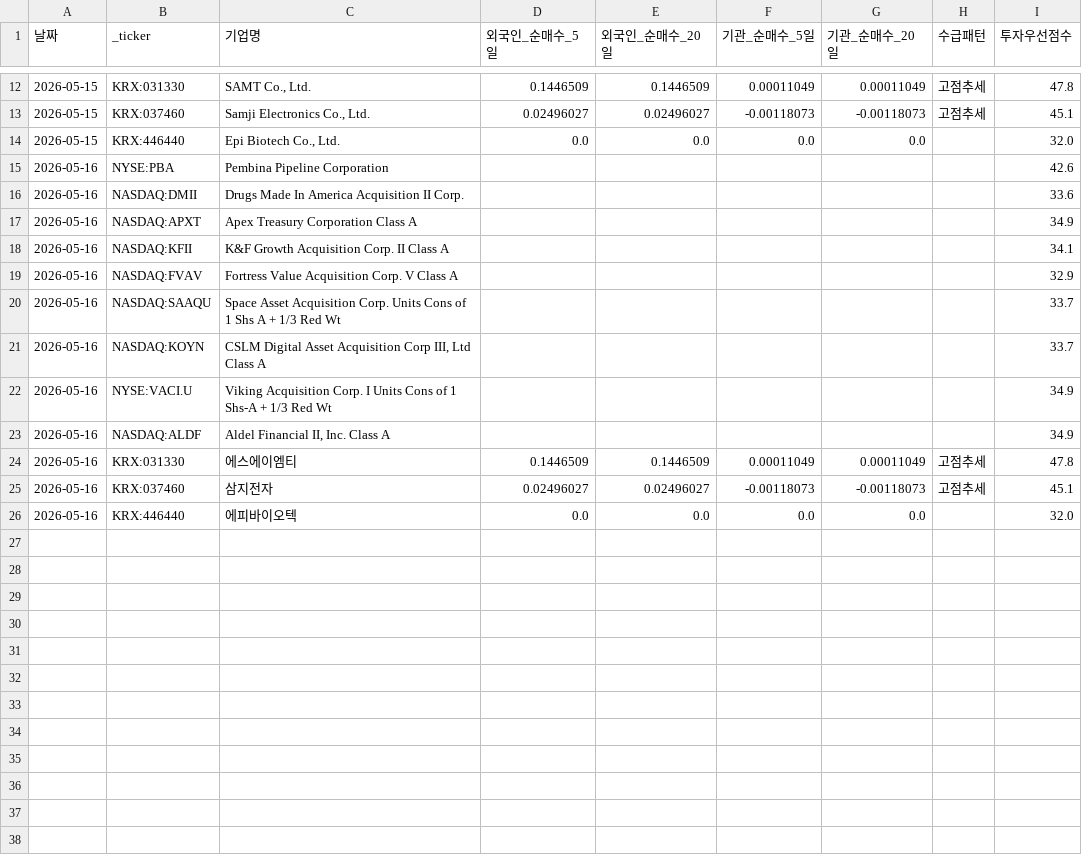
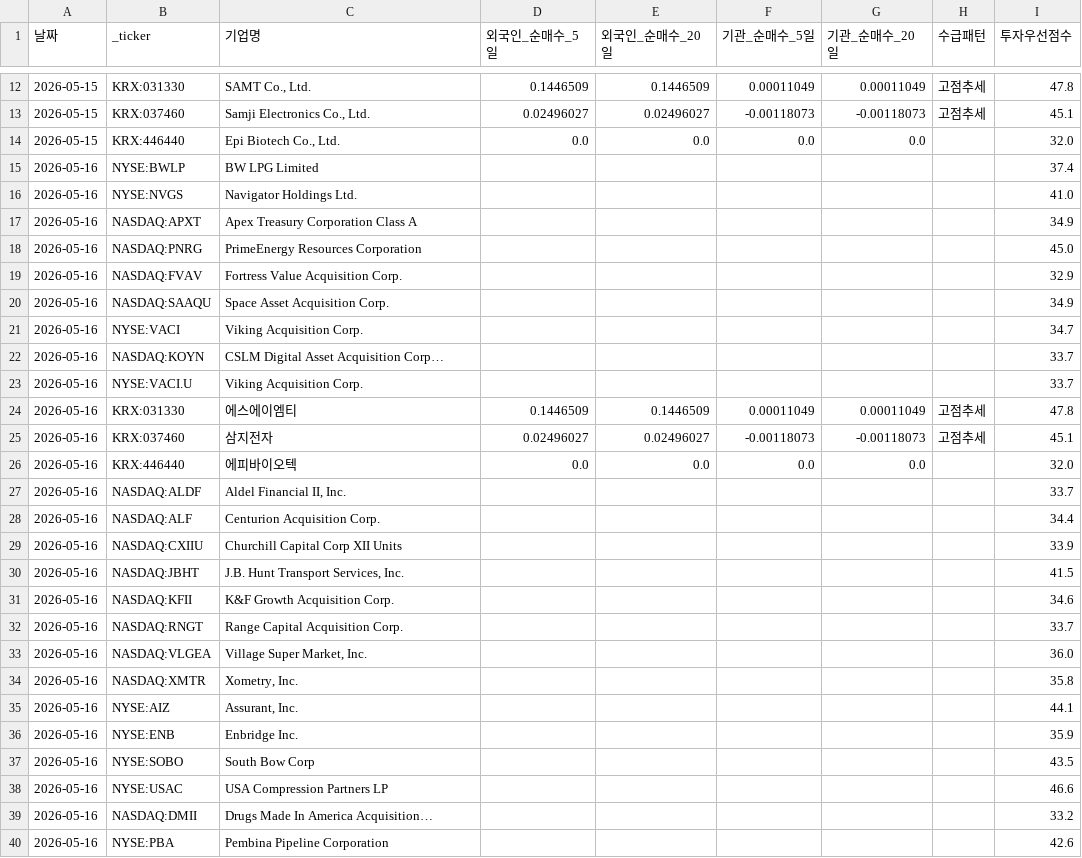
Before and after one commit to dicacros-gif/claude, a CSV file: data/flow_history.csv, drawn as a sheet; only a part is shown, gaps mark what is left out.

Commit message:
Schedule to US market close, truncate names, split 13F by buy/sell consensus, add news and persistent universe

```diff
--- a/data/flow_history.csv
+++ b/data/flow_history.csv
@@ -14,11 +14,11 @@
 2026-05-15,KRX:446440,"Epi Biotech Co., Ltd.",0.0,0.0,0.0,0.0,,32.0
-2026-05-16,NYSE:PBA,Pembina Pipeline Corporation,,,,,,42.6
-2026-05-16,NASDAQ:DMII,Drugs Made In America Acquisition II Corp.,,,,,,33.6
+2026-05-16,NYSE:BWLP,BW LPG Limited,,,,,,37.4
+2026-05-16,NYSE:NVGS,Navigator Holdings Ltd.,,,,,,41.0
 2026-05-16,NASDAQ:APXT,Apex Treasury Corporation Class A,,,,,,34.9
-2026-05-16,NASDAQ:KFII,K&F Growth Acquisition Corp. II Class A,,,,,,34.1
-2026-05-16,NASDAQ:FVAV,Fortress Value Acquisition Corp. V Class A,,,,,,32.9
-2026-05-16,NASDAQ:SAAQU,Space Asset Acquisition Corp. Units Cons of 1 Shs A + 1/3 Red Wt,,,,,,33.7
-2026-05-16,NASDAQ:KOYN,"CSLM Digital Asset Acquisition Corp III, Ltd Class A",,,,,,33.7
-2026-05-16,NYSE:VACI.U,Viking Acquisition Corp. I Units Cons of 1 Shs-A + 1/3 Red Wt,,,,,,34.9
-2026-05-16,NASDAQ:ALDF,"Aldel Financial II, Inc. Class A",,,,,,34.9
+2026-05-16,NASDAQ:PNRG,PrimeEnergy Resources Corporation,,,,,,45.0
+2026-05-16,NASDAQ:FVAV,Fortress Value Acquisition Corp.,,,,,,32.9
+2026-05-16,NASDAQ:SAAQU,Space Asset Acquisition Corp.,,,,,,34.9
+2026-05-16,NYSE:VACI,Viking Acquisition Corp.,,,,,,34.7
+2026-05-16,NASDAQ:KOYN,CSLM Digital Asset Acquisition Corp…,,,,,,33.7
+2026-05-16,NYSE:VACI.U,Viking Acquisition Corp.,,,,,,33.7
 2026-05-16,KRX:031330,에스에이엠티,0.1446509,0.1446509,0.00011049,0.00011049,고점추세,47.8
@@ -26 +26,15 @@
 2026-05-16,KRX:446440,에피바이오텍,0.0,0.0,0.0,0.0,,32.0
+2026-05-16,NASDAQ:ALDF,"Aldel Financial II, Inc.",,,,,,33.7
+2026-05-16,NASDAQ:ALF,Centurion Acquisition Corp.,,,,,,34.4
+2026-05-16,NASDAQ:CXIIU,Churchill Capital Corp XII Units,,,,,,33.9
+2026-05-16,NASDAQ:JBHT,"J.B. Hunt Transport Services, Inc.",,,,,,41.5
+2026-05-16,NASDAQ:KFII,K&F Growth Acquisition Corp.,,,,,,34.6
+2026-05-16,NASDAQ:RNGT,Range Capital Acquisition Corp.,,,,,,33.7
+2026-05-16,NASDAQ:VLGEA,"Village Super Market, Inc.",,,,,,36.0
+2026-05-16,NASDAQ:XMTR,"Xometry, Inc.",,,,,,35.8
+2026-05-16,NYSE:AIZ,"Assurant, Inc.",,,,,,44.1
+2026-05-16,NYSE:ENB,Enbridge Inc.,,,,,,35.9
+2026-05-16,NYSE:SOBO,South Bow Corp,,,,,,43.5
+2026-05-16,NYSE:USAC,USA Compression Partners LP,,,,,,46.6
+2026-05-16,NASDAQ:DMII,Drugs Made In America Acquisition…,,,,,,33.2
+2026-05-16,NYSE:PBA,Pembina Pipeline Corporation,,,,,,42.6
```
Also changed, not shown: 6 other files.
